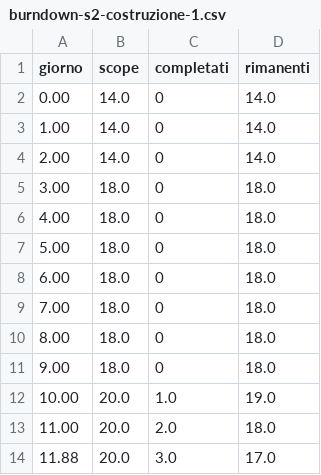
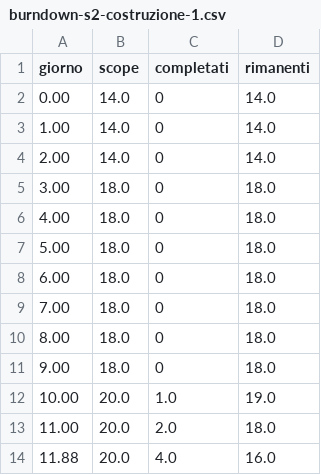
Before and after one commit to Pinguini-alla-Fragola/Progetto-SAD, a CSV file: burndown-s2-costruzione-1.csv, drawn as a sheet.

```diff
--- a/burndown-s2-costruzione-1.csv
+++ b/burndown-s2-costruzione-1.csv
@@ -13,2 +13,2 @@ giorno,scope,completati,rimanenti
 11.00,20.0,2.0,18.0
-11.88,20.0,3.0,17.0
+11.88,20.0,4.0,16.0
```
Also changed, not shown: 2 other files.
